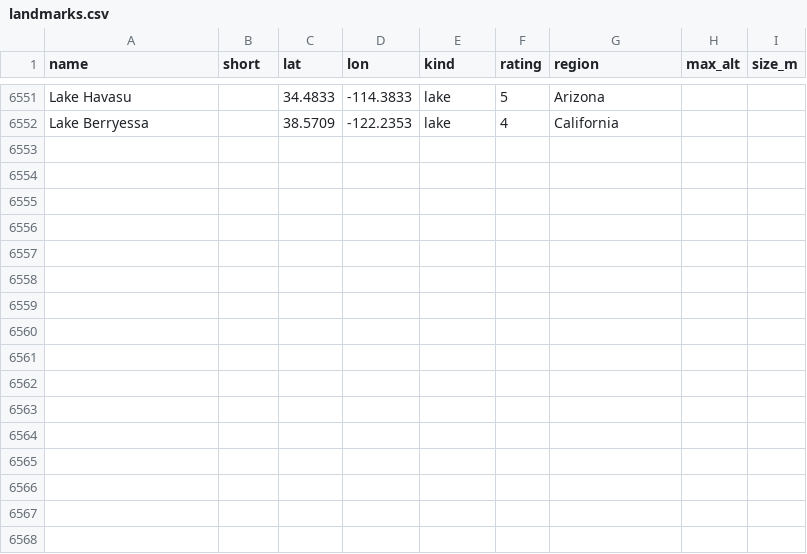
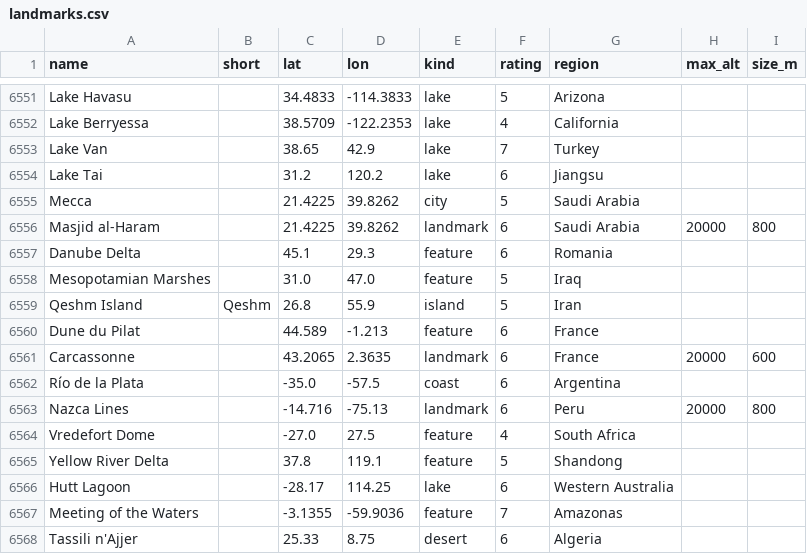
Before and after one commit to rrwhite/window-landmarks, a CSV file: data/landmarks.csv, drawn as a sheet; only a part is shown, gaps mark what is left out; the diff names each change by its address in the sheet, - before the commit and + after, or states it on an @@ line.

```diff
--- a/data/landmarks.csv
+++ b/data/landmarks.csv
+row 6553: Lake Van |  | 38.65 | 42.9 | lake | 7 | Turkey
+row 6554: Lake Tai |  | 31.2 | 120.2 | lake | 6 | Jiangsu
+row 6555: Mecca |  | 21.4225 | 39.8262 | city | 5 | Saudi Arabia
+row 6556: Masjid al-Haram |  | 21.4225 | 39.8262 | landmark | 6 | Saudi Arabia | 20000 | 800
+row 6557: Danube Delta |  | 45.1 | 29.3 | feature | 6 | Romania
+row 6558: Mesopotamian Marshes |  | 31.0 | 47.0 | feature | 5 | Iraq
+row 6559: Qeshm Island | Qeshm | 26.8 | 55.9 | island | 5 | Iran
+row 6560: Dune du Pilat |  | 44.589 | -1.213 | feature | 6 | France
+row 6561: Carcassonne |  | 43.2065 | 2.3635 | landmark | 6 | France | 20000 | 600
+row 6562: Río de la Plata |  | -35.0 | -57.5 | coast | 6 | Argentina
+row 6563: Nazca Lines |  | -14.716 | -75.13 | landmark | 6 | Peru | 20000 | 800
+row 6564: Vredefort Dome |  | -27.0 | 27.5 | feature | 4 | South Africa
+row 6565: Yellow River Delta |  | 37.8 | 119.1 | feature | 5 | Shandong
+row 6566: Hutt Lagoon |  | -28.17 | 114.25 | lake | 6 | Western Australia
+row 6567: Meeting of the Waters |  | -3.1355 | -59.9036 | feature | 7 | Amazonas
+row 6568: Tassili n'Ajjer |  | 25.33 | 8.75 | desert | 6 | Algeria
```
Also changed, not shown: data/night.csv, 3 other files.
